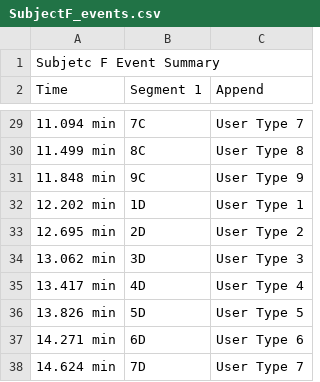
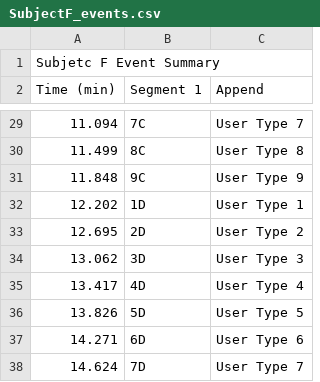
Before and after one commit to wesleysliao/psychophysioengr-midterm, a CSV file: events/SubjectF_events.csv, drawn as a sheet; only a part is shown, gaps mark what is left out; the diff covers the shown part only.

```diff
--- a/events/SubjectF_events.csv
+++ b/events/SubjectF_events.csv
@@ -2 +2 @@ Subjetc F Event Summary,,,
-Time,Segment 1,Append,
+Time (min),Segment 1,Append
@@ -29,10 +29,10 @@ Time,Segment 1,Append,
-11.094 min,7C,User Type 7,
-11.499 min,8C,User Type 8,
-11.848 min,9C,User Type 9,
-12.202 min,1D,User Type 1,
-12.695 min,2D,User Type 2,
-13.062 min,3D,User Type 3,
-13.417 min,4D,User Type 4,
-13.826 min,5D,User Type 5,
-14.271 min,6D,User Type 6,
-14.624 min,7D,User Type 7,
+11.094,7C,User Type 7
+11.499,8C,User Type 8
+11.848,9C,User Type 9
+12.202,1D,User Type 1
+12.695,2D,User Type 2
+13.062,3D,User Type 3
+13.417,4D,User Type 4
+13.826,5D,User Type 5
+14.271,6D,User Type 6
+14.624,7D,User Type 7
```
Also changed, not shown: 26 edited cells elsewhere in this file, events/SubjectA_events.csv, events/SubjectB_events.csv, 5 other files.
